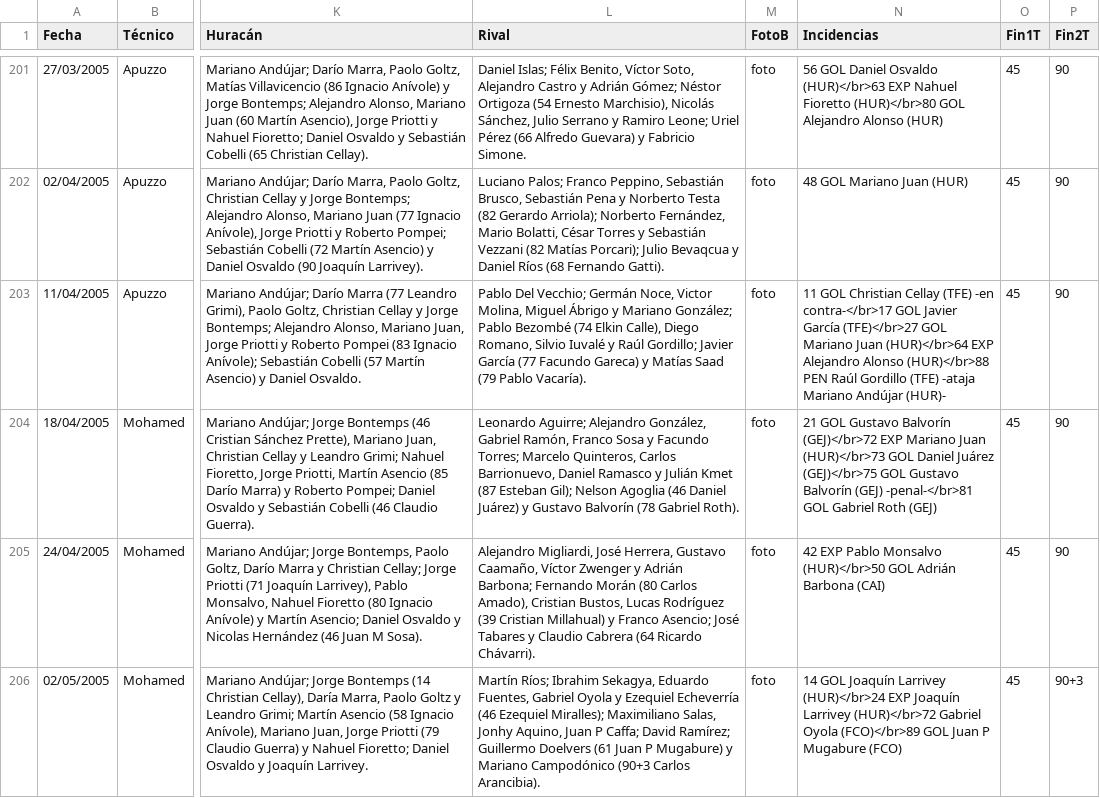
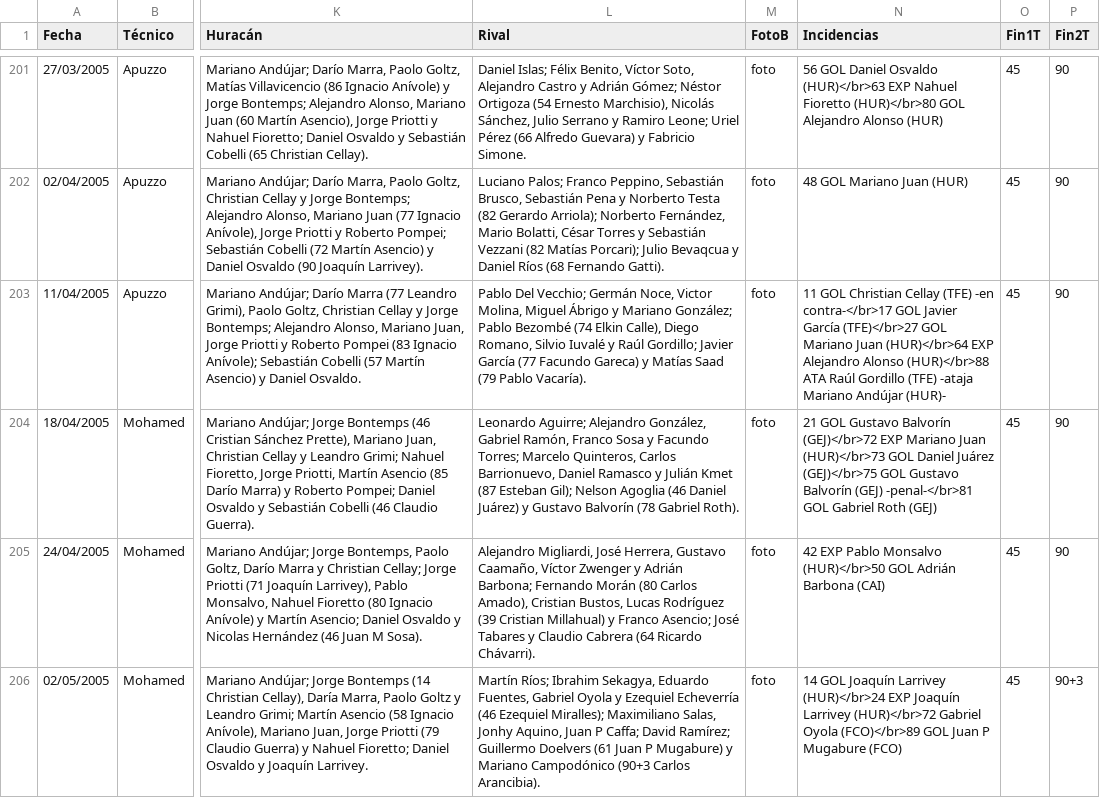
Before and after one commit to globopedia/Artids, a CSV file: Artids2000.csv, drawn as a sheet; only a part is shown, gaps mark what is left out; the diff covers the shown part only; the diff names each change by its address in the sheet, - before the commit and + after, or states it on an @@ line.

Commit message:
Update Artids2000.csv

```diff
--- a/Artids2000.csv
+++ b/Artids2000.csv
-N203 (Incidencias): …Alonso (HUR)</br>88 PEN Raúl Gordillo…
+N203 (Incidencias): …Alonso (HUR)</br>88 ATA Raúl Gordillo…
```
Also changed, not shown: 4 edited cells elsewhere in this file.
